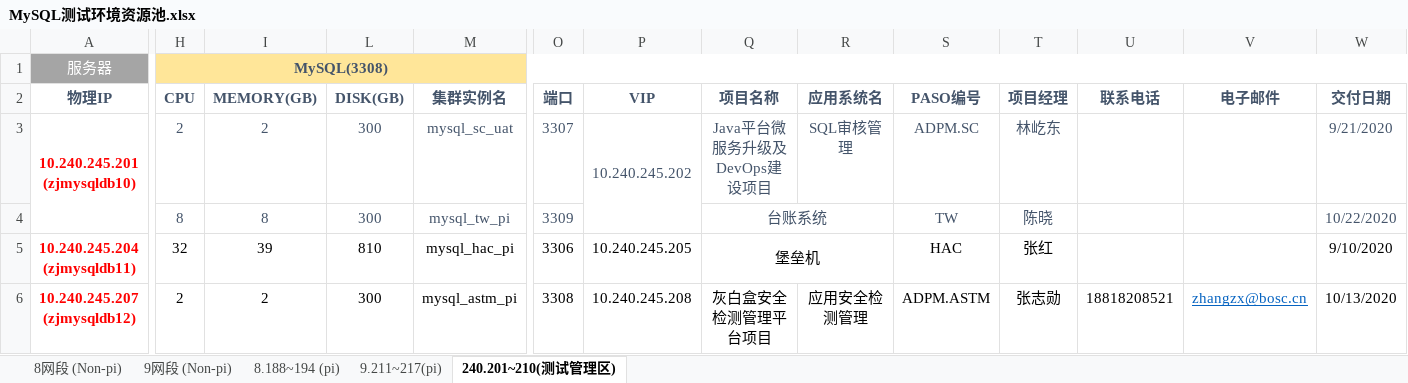
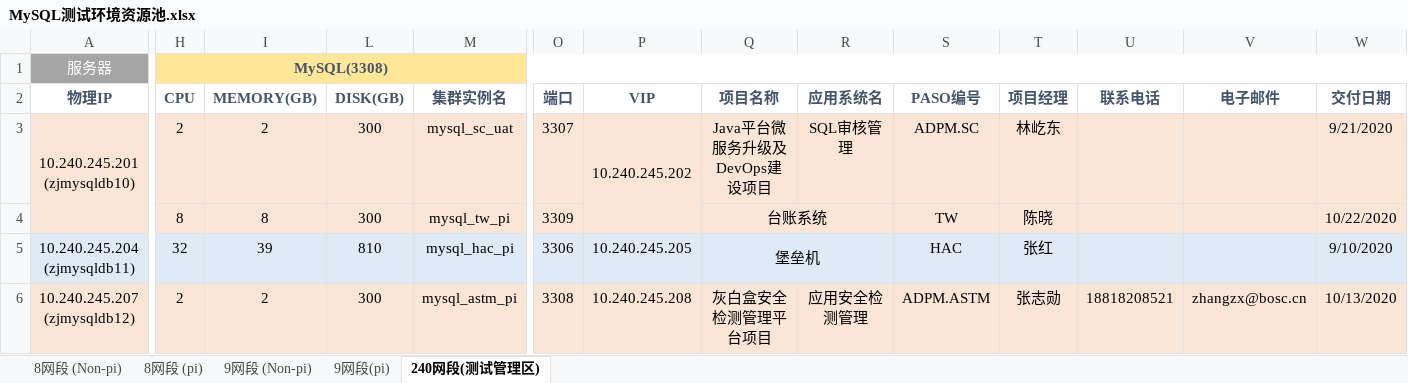
Before and after one commit to bunnkou/BOS, an Excel workbook: MySQL测试环境资源池.xlsx, sheet 240网段(测试管理区), drawn as a sheet; only a part is shown, gaps mark what is left out; values as stored, in another font and other column widths than the file's, no borders; the diff names each change by its address in the sheet, - before the commit and + after, or states it on an @@ line.

```diff
--- a/MySQL测试环境资源池.xlsx (sheet 240网段(测试管理区))
+++ b/MySQL测试环境资源池.xlsx (sheet 240网段(测试管理区))
-sheet tab: 8.188~194 (pi)
+sheet tab: 8网段 (pi)
-sheet tab: 9.211~217(pi)
+sheet tab: 9网段(pi)
-sheet tab: 240.201~210(测试管理区)
+sheet tab: 240网段(测试管理区)
@@ sheet tab order changed: 8网段 (Non-pi) | 8网段 (pi) | 9网段 (Non-pi) | 9网段(pi) | 240网段(测试管理区) @@
@@ A3 bold: on → off, text colour: #FF0000 → black @@
-A3:A4 fill: none
+A3:A4 fill: #FBE5D6
@@ H3:I4 fill: none → #FBE5D6, text colour: #44546A → black @@
@@ L3:M4 fill: none → #FBE5D6, text colour: #44546A → black @@
-O3:W4 fill: none
+O3:W4 fill: #FBE5D6
-O3:T3 text colour: #44546A
+O3:T3 text colour: black
-W3:W4 text colour: #44546A
+W3:W4 text colour: black
-O4 text colour: #44546A
+O4 text colour: black
-Q4 text colour: #44546A
+Q4 text colour: black
-S4:T4 text colour: #44546A
+S4:T4 text colour: black
-A5 fill: none
+A5 fill: #DEEBF7
@@ A5:A6 bold: on → off, text colour: #FF0000 → black @@
-H5:I5 fill: none
+H5:I5 fill: #DEEBF7
-L5:M5 fill: none
+L5:M5 fill: #DEEBF7
-O5:W5 fill: none
+O5:W5 fill: #DEEBF7
-A6 fill: none
+A6 fill: #FBE5D6
-H6:I6 fill: none
+H6:I6 fill: #FBE5D6
-L6:M6 fill: none
+L6:M6 fill: #FBE5D6
-O6:W6 fill: none
+O6:W6 fill: #FBE5D6
@@ V6 underline: on → off, text colour: #0563C1 → black @@
```
Also changed, not shown: sheet 9网段 (Non-pi), sheet 9网段(pi), formulas that keep their value.
